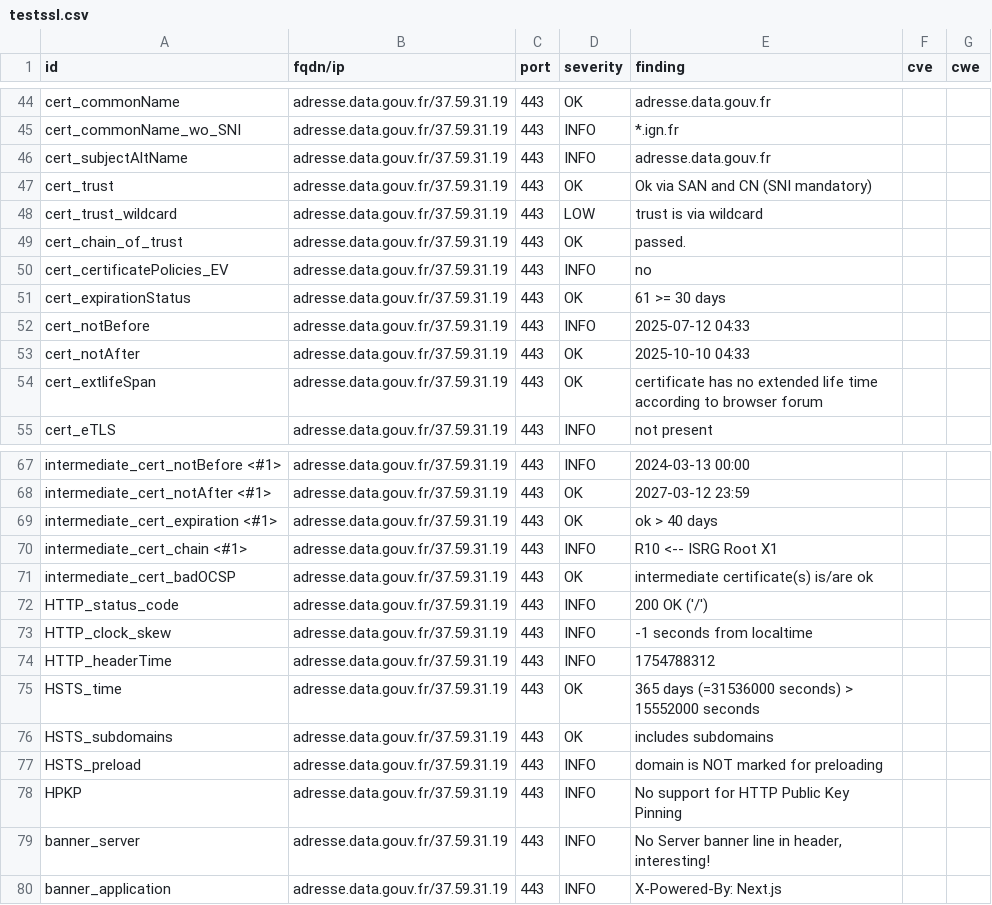
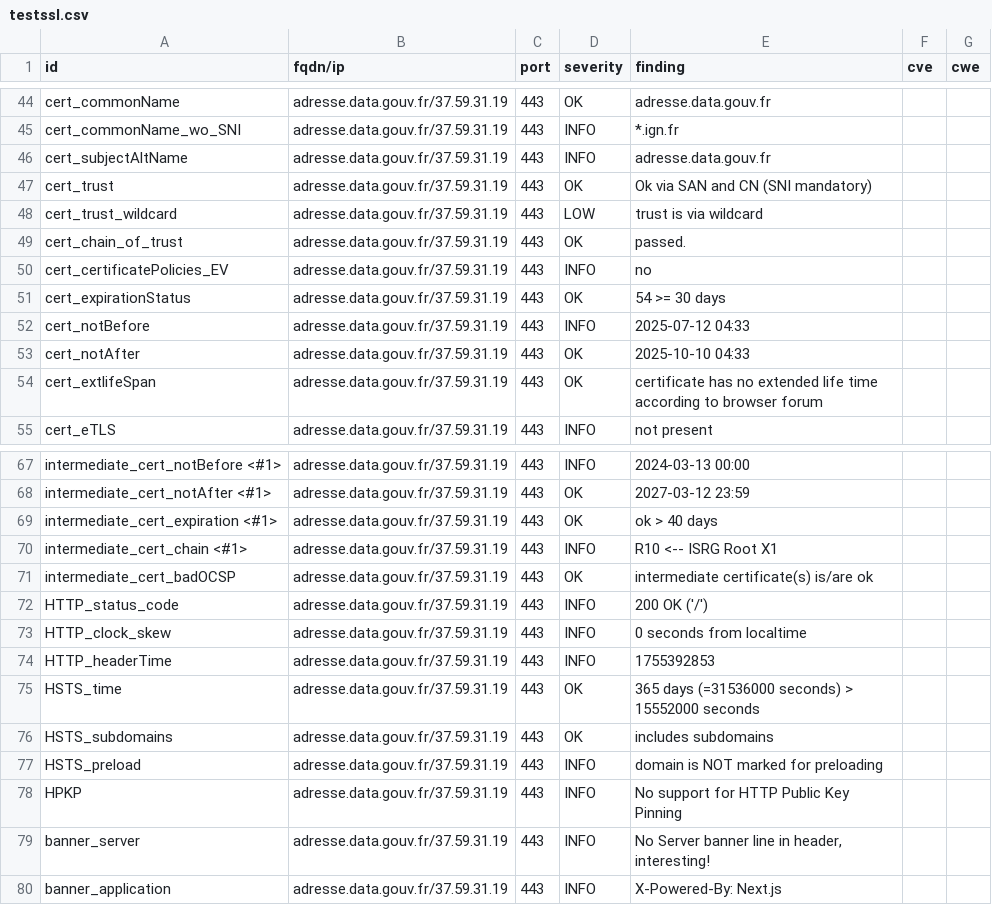
Before and after one commit to incubateur-territoires/dashlord, a CSV file: results/aHR0cHM6Ly9hZHJlc3NlLmRhdGEuZ291di5mci9iYXNlcy1sb2NhbGVz/testssl.csv, drawn as a sheet; only a part is shown, gaps mark what is left out.

```diff
--- a/results/aHR0cHM6Ly9hZHJlc3NlLmRhdGEuZ291di5mci9iYXNlcy1sb2NhbGVz/testssl.csv
+++ b/results/aHR0cHM6Ly9hZHJlc3NlLmRhdGEuZ291di5mci9iYXNlcy1sb2NhbGVz/testssl.csv
@@ -50,3 +50,3 @@
 "cert_certificatePolicies_EV","adresse.data.gouv.fr/37.59.31.19","443","INFO","no","",""
-"cert_expirationStatus","adresse.data.gouv.fr/37.59.31.19","443","OK","61 >= 30 days","",""
+"cert_expirationStatus","adresse.data.gouv.fr/37.59.31.19","443","OK","54 >= 30 days","",""
 "cert_notBefore","adresse.data.gouv.fr/37.59.31.19","443","INFO","2025-07-12 04:33","",""
@@ -72,4 +72,4 @@
 "HTTP_status_code","adresse.data.gouv.fr/37.59.31.19","443","INFO","200 OK ('/')","",""
-"HTTP_clock_skew","adresse.data.gouv.fr/37.59.31.19","443","INFO","-1 seconds from localtime","",""
-"HTTP_headerTime","adresse.data.gouv.fr/37.59.31.19","443","INFO","1754788312","",""
+"HTTP_clock_skew","adresse.data.gouv.fr/37.59.31.19","443","INFO","0 seconds from localtime","",""
+"HTTP_headerTime","adresse.data.gouv.fr/37.59.31.19","443","INFO","1755392853","",""
 "HSTS_time","adresse.data.gouv.fr/37.59.31.19","443","OK","365 days (=31536000 seconds) > 15552000 seconds","",""
```
Also changed, not shown: 8 other files.
